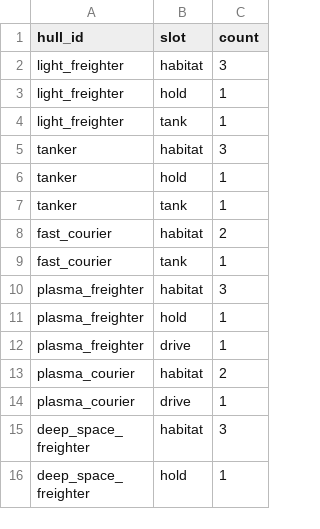
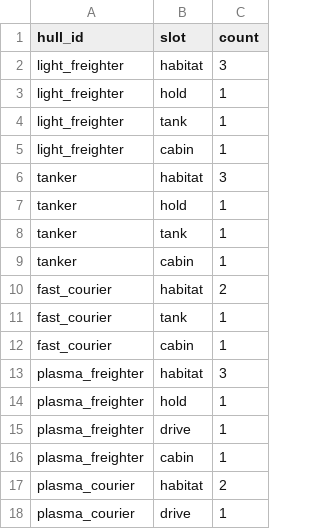
Before and after one commit to irigi/SpaceTrains, a CSV file: data/ship_classes/hull_slots.csv, drawn as a sheet; only a part is shown; the shorter side is filled out with more unchanged rows; the diff covers the shown part only.

```diff
--- a/data/ship_classes/hull_slots.csv
+++ b/data/ship_classes/hull_slots.csv
@@ -4,2 +4,3 @@ light_freighter,hold,1
 light_freighter,tank,1
+light_freighter,cabin,1
 tanker,habitat,3
@@ -7,4 +8,6 @@ tanker,hold,1
 tanker,tank,1
+tanker,cabin,1
 fast_courier,habitat,2
 fast_courier,tank,1
+fast_courier,cabin,1
 plasma_freighter,habitat,3
@@ -12,2 +15,3 @@ plasma_freighter,hold,1
 plasma_freighter,drive,1
+plasma_freighter,cabin,1
 plasma_courier,habitat,2
```
Also changed, not shown: 9 added rows elsewhere in this file, data/ship_classes/modules.csv, data/ship_classes/ship_classes.csv, 12 other files.
